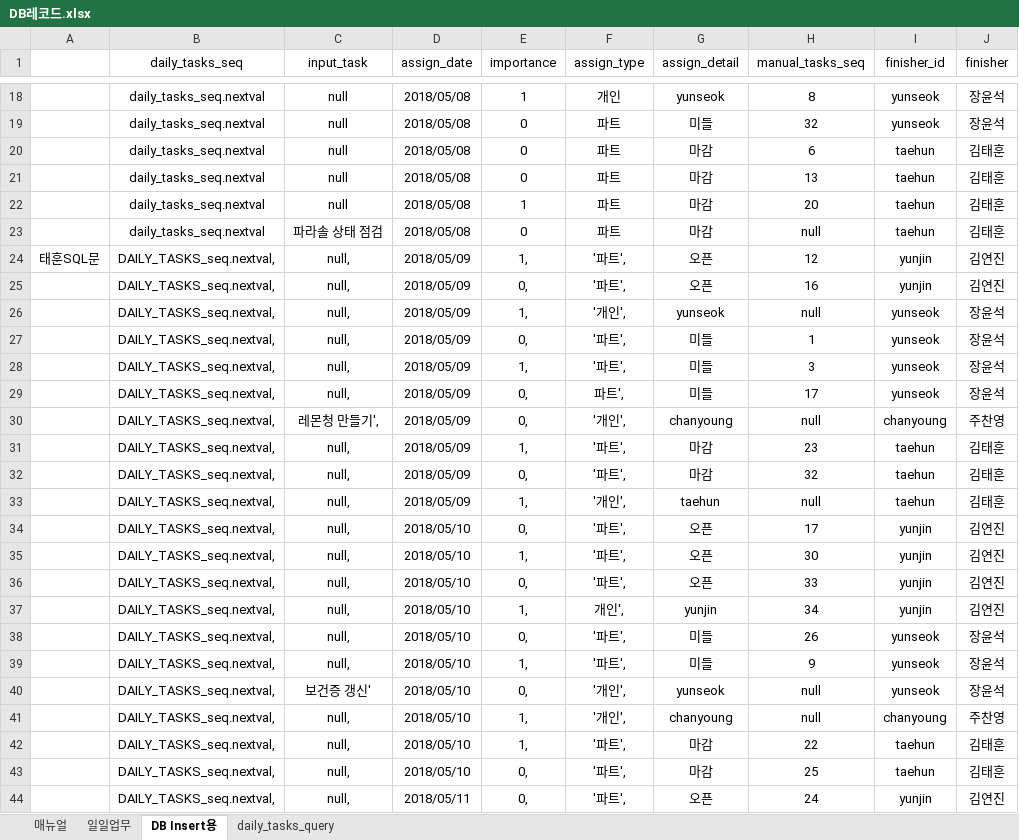
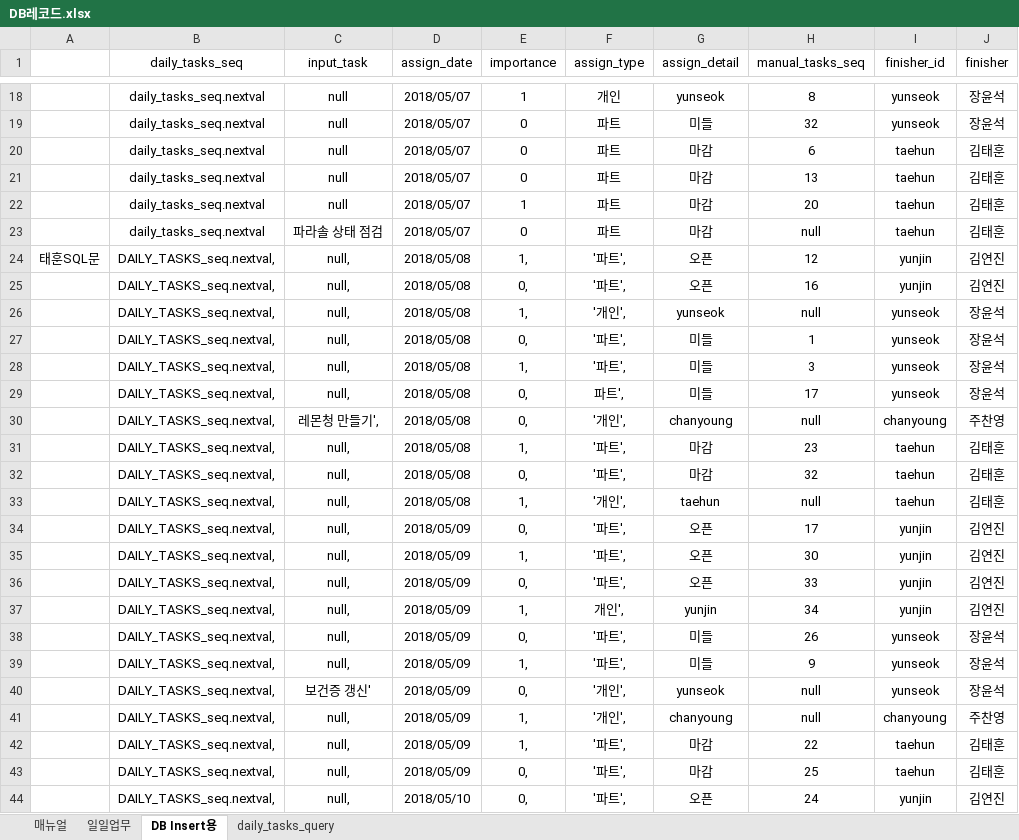
Before and after one commit to Matrix-ERPSolution/Matrix-Webapp, an Excel workbook: DB레코드.xlsx, sheet DB Insert용, drawn as a sheet; only a part is shown, gaps mark what is left out; values as stored, in another font and other column widths than the file's, no borders; the diff covers the shown part only; the diff names each change by its address in the sheet, - before the commit and + after, or states it on an @@ line.

```diff
--- a/DB레코드.xlsx (sheet DB Insert용)
+++ b/DB레코드.xlsx (sheet DB Insert용)
-D18:D23 (assign_date): 2018/05/08
+D18:D23 (assign_date): 2018/05/07
-D24:D33 (assign_date): 2018/05/09
+D24:D33 (assign_date): 2018/05/08
-D34:D43 (assign_date): 2018/05/10
+D34:D43 (assign_date): 2018/05/09
-D44 (assign_date): 2018/05/11
+D44 (assign_date): 2018/05/10
```
Also changed, not shown: 12 added rows, 12 removed rows and 23 edited cells elsewhere in this sheet, 1 other file.
